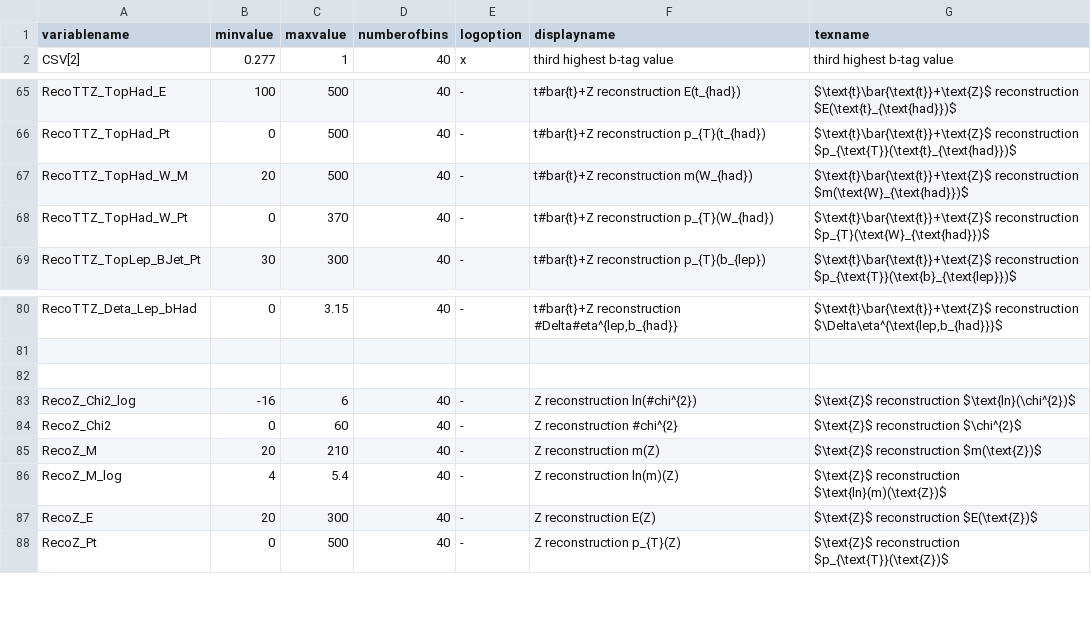
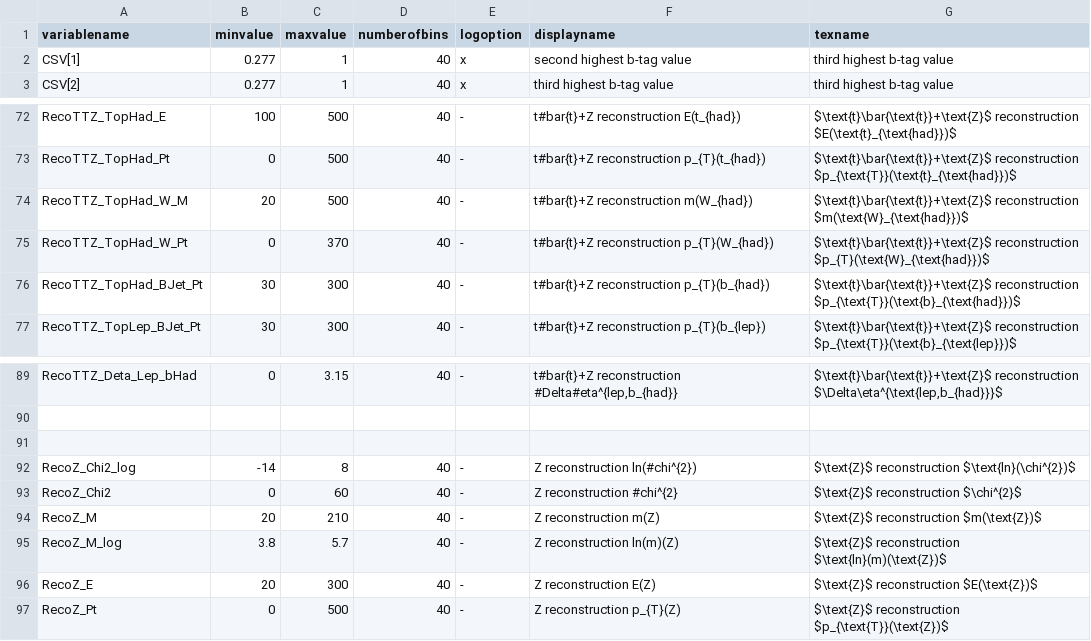
Before and after one commit to kit-cn-cms/DRACO-MLfoy, a CSV file: pyrootsOfTheCaribbean/plot_configs/variableConfig.csv, drawn as a sheet; only a part is shown, gaps mark what is left out; the diff covers the shown part only.

```diff
--- a/pyrootsOfTheCaribbean/plot_configs/variableConfig.csv
+++ b/pyrootsOfTheCaribbean/plot_configs/variableConfig.csv
@@ -1,2 +1,3 @@
 variablename,minvalue,maxvalue,numberofbins,logoption,displayname,texname
+CSV[1],0.277,1,40,x,second highest b-tag value,third highest b-tag value
 CSV[2],0.277,1,40,x,third highest b-tag value,third highest b-tag value
@@ -68,2 +75,3 @@ RecoTTZ_TopHad_W_M,20,500,40,-,t#bar{t}+Z reconstruction m(W_{had}),$\text{t}\ba
 RecoTTZ_TopHad_W_Pt,0,370,40,-,t#bar{t}+Z reconstruction p_{T}(W_{had}),$\text{t}\bar{\text{t}}+\text{Z}$ reconstruction $p_{T}(\text{W}_{\text{had}})$
+RecoTTZ_TopHad_BJet_Pt,30,300,40,-,t#bar{t}+Z reconstruction p_{T}(b_{had}),$\text{t}\bar{\text{t}}+\text{Z}$ reconstruction $p_{\text{T}}(\text{b}_{\text{had}})$
 RecoTTZ_TopLep_BJet_Pt,30,300,40,-,t#bar{t}+Z reconstruction p_{T}(b_{lep}),$\text{t}\bar{\text{t}}+\text{Z}$ reconstruction $p_{\text{T}}(\text{b}_{\text{lep}})$
@@ -82,6 +91,6 @@ RecoTTZ_Deta_Lep_bHad,0,3.15,40,-,"t#bar{t}+Z reconstruction #Delta#eta^{lep,b_{
 
-RecoZ_Chi2_log,-16,6,40,-,Z reconstruction ln(#chi^{2}),$\text{Z}$ reconstruction $\text{ln}(\chi^{2})$
+RecoZ_Chi2_log,-14,8,40,-,Z reconstruction ln(#chi^{2}),$\text{Z}$ reconstruction $\text{ln}(\chi^{2})$
 RecoZ_Chi2,0,60,40,-,Z reconstruction #chi^{2},$\text{Z}$ reconstruction $\chi^{2}$
 RecoZ_M,20,210,40,-,Z reconstruction m(Z),$\text{Z}$ reconstruction $m(\text{Z})$
-RecoZ_M_log,4,5.4,40,-,Z reconstruction ln(m)(Z),$\text{Z}$ reconstruction $\text{ln}(m)(\text{Z})$
+RecoZ_M_log,3.8,5.7,40,-,Z reconstruction ln(m)(Z),$\text{Z}$ reconstruction $\text{ln}(m)(\text{Z})$
 RecoZ_E,20,300,40,-,Z reconstruction E(Z),$\text{Z}$ reconstruction $E(\text{Z})$
```
Also changed, not shown: 8 added rows and 4 edited cells elsewhere in this file, pyrootsOfTheCaribbean/new_variable_configs.csv, 26 other files.
